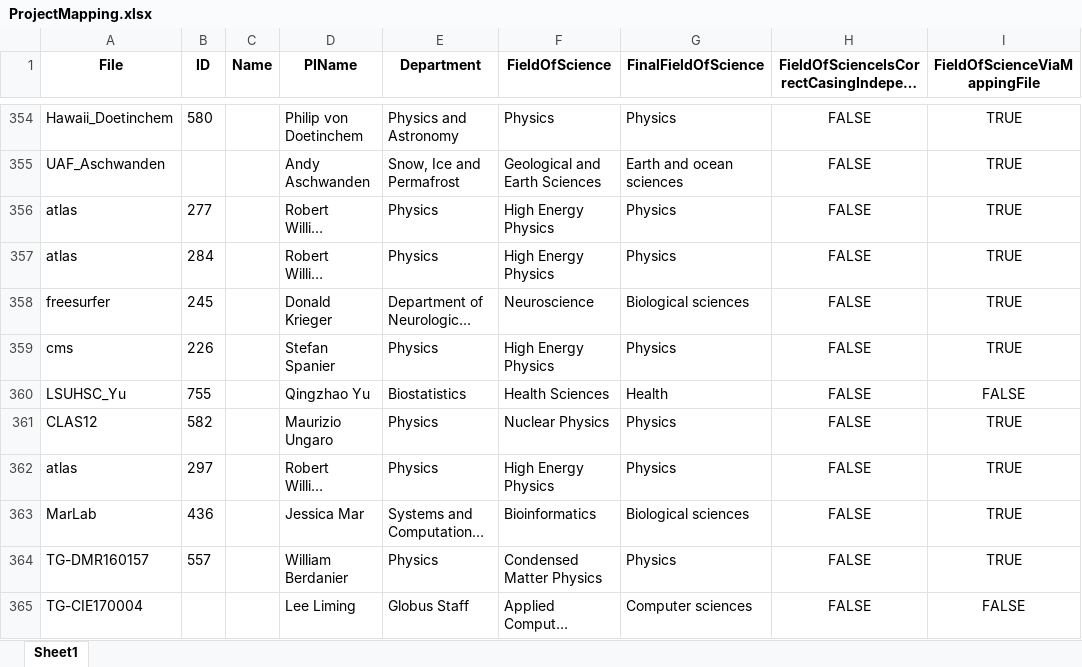
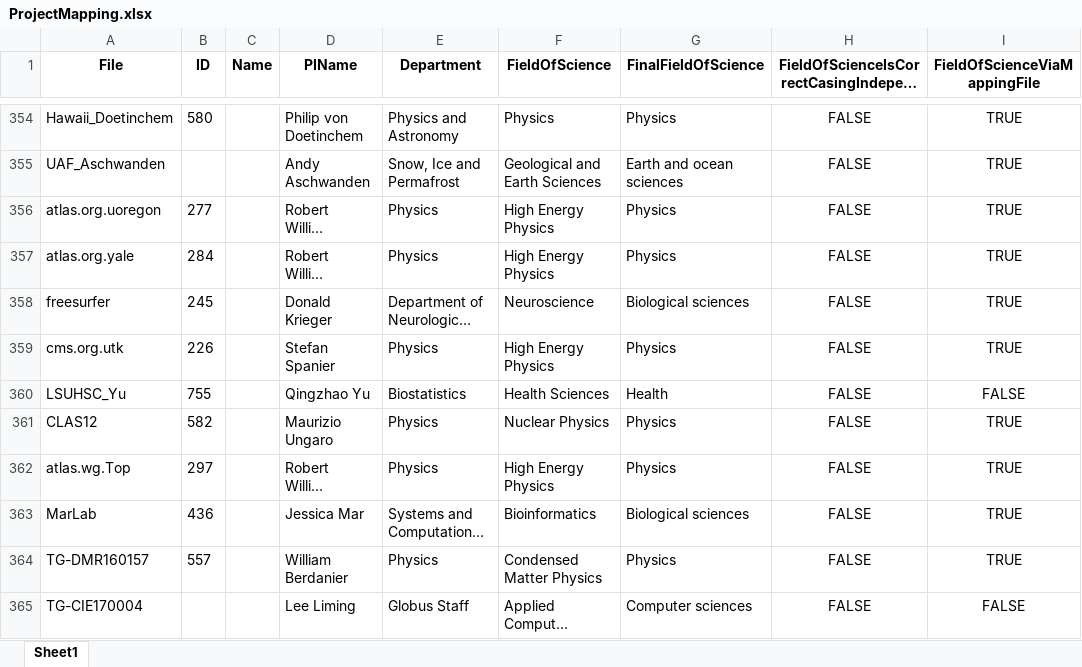
Before and after one commit to CannonLock/general, an Excel workbook: topology_projects_that_comply/applying_changes/ProjectMapping.xlsx, sheet Sheet1, drawn as a sheet; only a part is shown, gaps mark what is left out; long unchanged cells end in …; values as stored, in another font and other column widths than the file's, no borders; the diff covers the shown part only; the diff names each change by its address in the sheet, - before the commit and + after, or states it on an @@ line.

```diff
--- a/topology_projects_that_comply/applying_changes/ProjectMapping.xlsx (sheet Sheet1)
+++ b/topology_projects_that_comply/applying_changes/ProjectMapping.xlsx (sheet Sheet1)
-A356 (File): atlas
+A356 (File): atlas.org.uoregon
-A357 (File): atlas
+A357 (File): atlas.org.yale
-A359 (File): cms
+A359 (File): cms.org.utk
-A362 (File): atlas
+A362 (File): atlas.wg.Top
```
Also changed, not shown: 112 edited cells elsewhere in this sheet, 2 other files.
